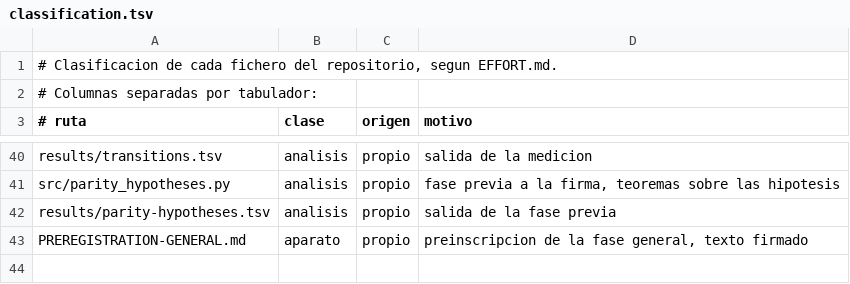
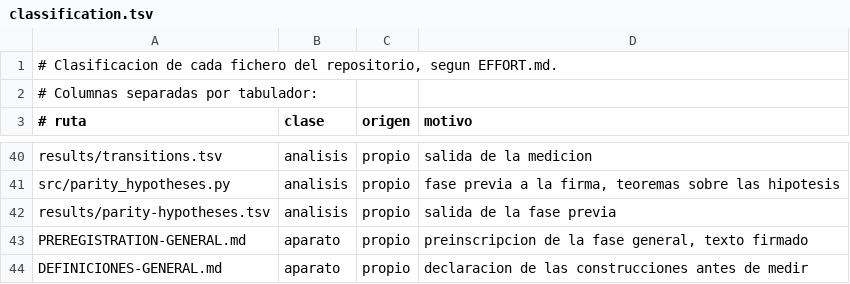
Before and after one commit to Probatorium/forced-counts, a TSV file: effort/classification.tsv, drawn as a sheet; only a part is shown, gaps mark what is left out; the diff names each change by its address in the sheet, - before the commit and + after, or states it on an @@ line.

Commit message:
Declaracion de las construcciones analogas, antes de medir
Lo exige la seccion (d) de la preinscripcion general: documento propio y commit
anterior al de la medicion. Sin una sola cifra medida.

Un solo sistema de bloques con un parametro, que cubre los dos analogos: B(n,k),
las clases laterales del subespacio de las k coordenadas bajas. Se recorre k de
1 a n-1 y se reportan todos, para que la eleccion de nivel no se haga despues de
ver resultados. Con k igual a la mitad es el analogo de Mawangdui; recorriendo
todos los k es la torre del codigo de Gray; y para n impar se dira que el
analogo de Mawangdui no esta definido en vez de forzar la analogia.

Tres familias de ordenacion: el orden binario como control degenerado, el codigo
de Gray reflejado por su definicion recursiva, y la familia de tipo Mawangdui
parametrizada por el orden de bloques y el orden interno, en version canonica y
muestreada.

Declarado antes de correr: para n igual a 3 el espacio de pares de permutaciones
se enumera entero; para n igual a 4 y 5 se muestrea con la semilla ya congelada
20260809 y 2000 repeticiones por combinacion. Se dira en cada caso cual se hizo.

Las tres casillas quedan definidas de forma operativa por la anchura del
intervalo y por si el empate esta entre los totales compatibles.

```diff
--- a/effort/classification.tsv
+++ b/effort/classification.tsv
+row 44: DEFINICIONES-GENERAL.md | aparato | propio | declaracion de las construcciones antes de medir
```
Also changed, not shown: 1 other file.
